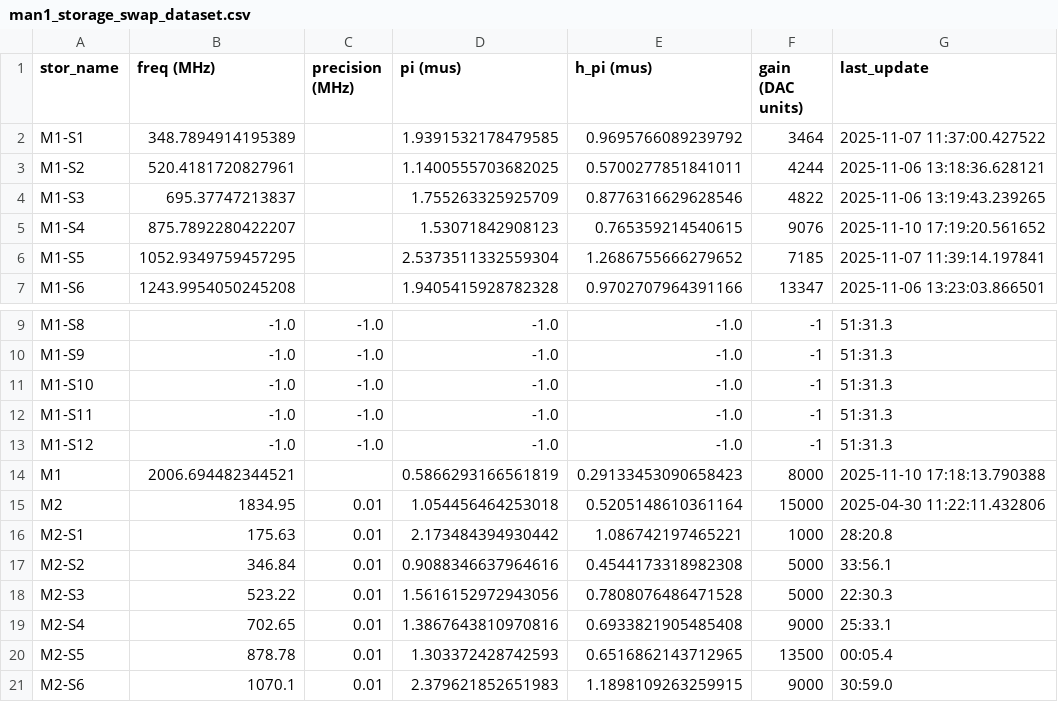
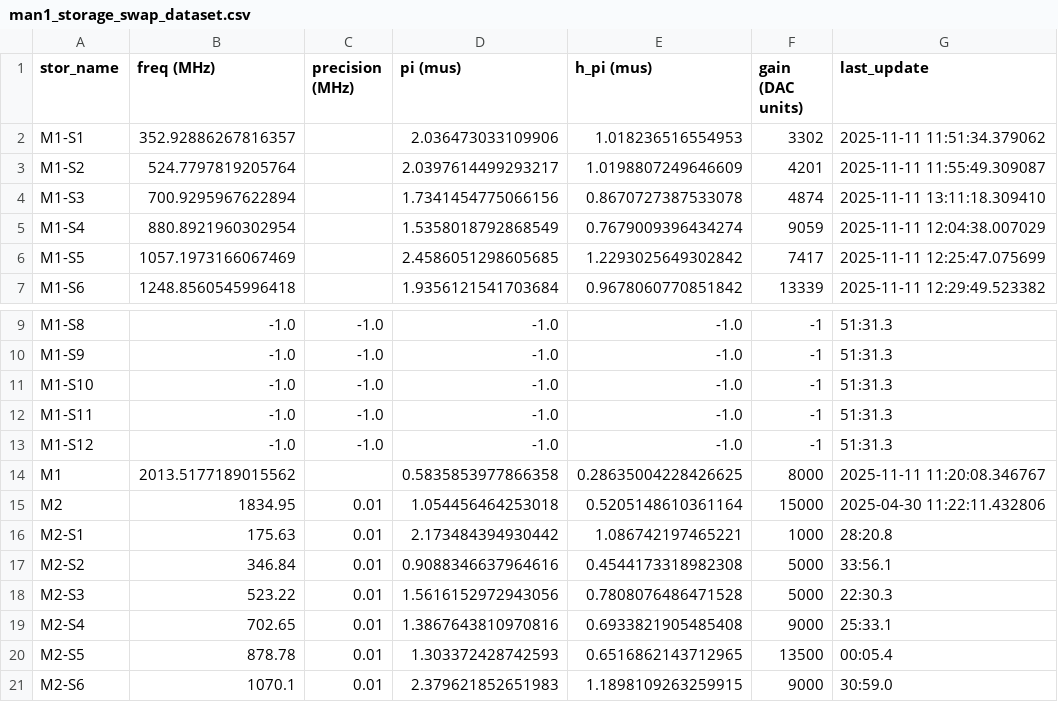
Before and after one commit to SchusterLab/multimode_expts, a CSV file: man1_storage_swap_dataset.csv, drawn as a sheet; only a part is shown, gaps mark what is left out; the diff covers the shown part only.

```diff
--- a/man1_storage_swap_dataset.csv
+++ b/man1_storage_swap_dataset.csv
@@ -1,7 +1,7 @@
 stor_name,freq (MHz),precision (MHz),pi (mus),h_pi (mus),gain (DAC units),last_update
-M1-S1,348.7894914195389,,1.9391532178479585,0.9695766089239792,3464,2025-11-07 11:37:00.427522
-M1-S2,520.4181720827961,,1.1400555703682025,0.5700277851841011,4244,2025-11-06 13:18:36.628121
-M1-S3,695.37747213837,,1.755263325925709,0.8776316629628546,4822,2025-11-06 13:19:43.239265
-M1-S4,875.7892280422207,,1.53071842908123,0.765359214540615,9076,2025-11-10 17:19:20.561652
-M1-S5,1052.9349759457295,,2.5373511332559304,1.2686755666279652,7185,2025-11-07 11:39:14.197841
-M1-S6,1243.9954050245208,,1.9405415928782328,0.9702707964391166,13347,2025-11-06 13:23:03.866501
+M1-S1,352.92886267816357,,2.036473033109906,1.018236516554953,3302,2025-11-11 11:51:34.379062
+M1-S2,524.7797819205764,,2.0397614499293217,1.0198807249646609,4201,2025-11-11 11:55:49.309087
+M1-S3,700.9295967622894,,1.7341454775066156,0.8670727387533078,4874,2025-11-11 13:11:18.309410
+M1-S4,880.8921960302954,,1.5358018792868549,0.7679009396434274,9059,2025-11-11 12:04:38.007029
+M1-S5,1057.1973166067469,,2.4586051298605685,1.2293025649302842,7417,2025-11-11 12:25:47.075699
+M1-S6,1248.8560545996418,,1.9356121541703684,0.9678060770851842,13339,2025-11-11 12:29:49.523382
@@ -13,3 +13,3 @@ M1-S11,-1.0,-1.0,-1.0,-1.0,-1,51:31.3
 M1-S12,-1.0,-1.0,-1.0,-1.0,-1,51:31.3
-M1,2006.694482344521,,0.5866293166561819,0.29133453090658423,8000,2025-11-10 17:18:13.790388
+M1,2013.5177189015562,,0.5835853977866358,0.28635004228426625,8000,2025-11-11 11:20:08.346767
 M2,1834.95,0.01,1.054456464253018,0.5205148610361164,15000,2025-04-30 11:22:11.432806
```
Also changed, not shown: 7 edited cells elsewhere in this file, analysis_notebooks/bosonic/man1_storage_swap_dataset_copy.csv, man1_storage_swap_dataset_copy.csv, 12 other files.
